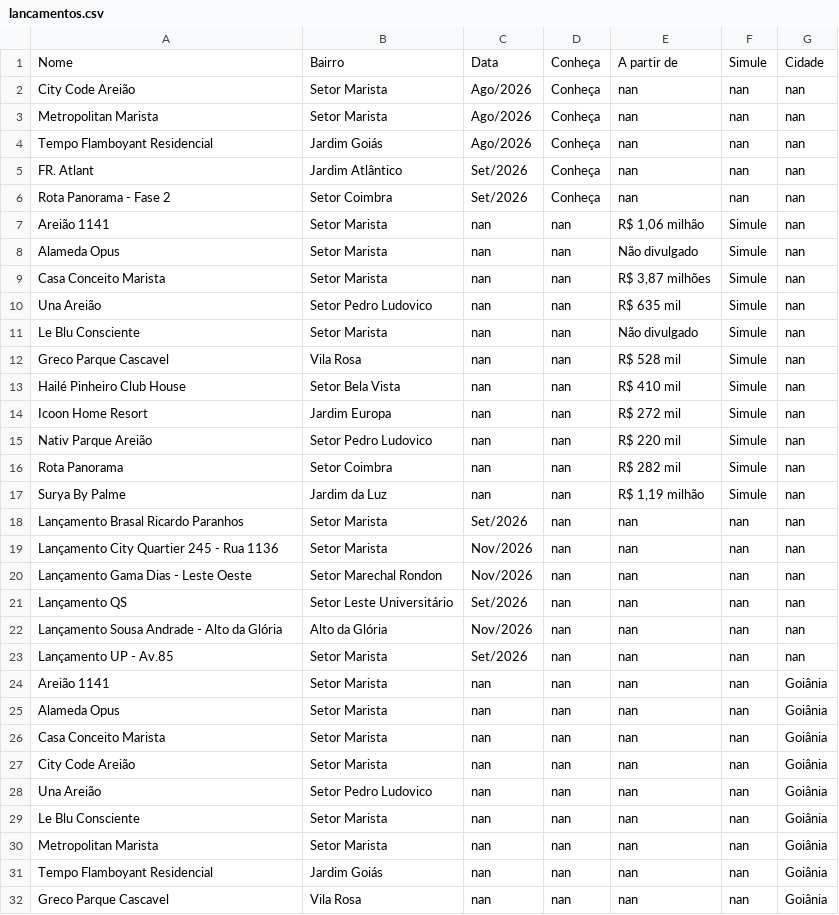
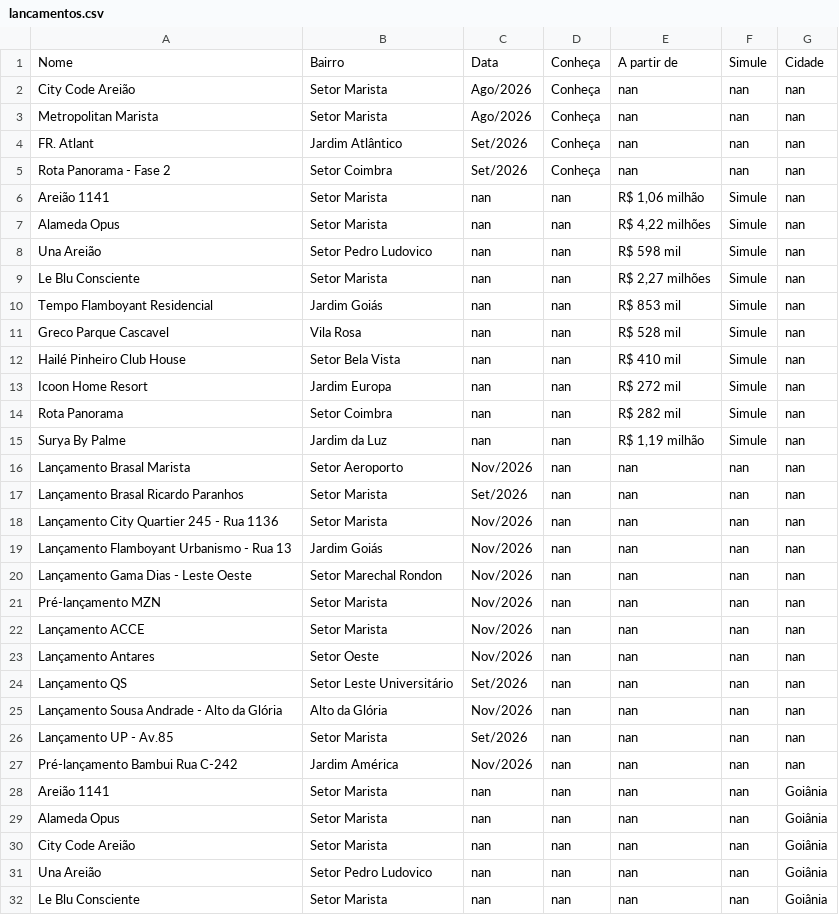
Before and after one commit to christiandemaioleitao/EBM_inteligencia_mercado, a CSV file: lancamentos.csv, drawn as a sheet; only a part is shown; the shorter side is filled out with more unchanged rows; the diff covers the shown part only.

```diff
--- a/lancamentos.csv
+++ b/lancamentos.csv
@@ -3,3 +3,2 @@ City Code Areião,Setor Marista,Ago/2026,Conheça,nan,nan,nan
 Metropolitan Marista,Setor Marista,Ago/2026,Conheça,nan,nan,nan
-Tempo Flamboyant Residencial,Jardim Goiás,Ago/2026,Conheça,nan,nan,nan
 FR. Atlant,Jardim Atlântico,Set/2026,Conheça,nan,nan,nan
@@ -7,6 +6,6 @@ Rota Panorama - Fase 2,Setor Coimbra,Set/2026,Conheça,nan,nan,nan
 Areião 1141,Setor Marista,nan,nan,"R$ 1,06 milhão",Simule,nan
-Alameda Opus,Setor Marista,nan,nan,Não divulgado,Simule,nan
-Casa Conceito Marista,Setor Marista,nan,nan,"R$ 3,87 milhões",Simule,nan
-Una Areião,Setor Pedro Ludovico,nan,nan,R$ 635 mil,Simule,nan
-Le Blu Consciente,Setor Marista,nan,nan,Não divulgado,Simule,nan
+Alameda Opus,Setor Marista,nan,nan,"R$ 4,22 milhões",Simule,nan
+Una Areião,Setor Pedro Ludovico,nan,nan,R$ 598 mil,Simule,nan
+Le Blu Consciente,Setor Marista,nan,nan,"R$ 2,27 milhões",Simule,nan
+Tempo Flamboyant Residencial,Jardim Goiás,nan,nan,R$ 853 mil,Simule,nan
 Greco Parque Cascavel,Vila Rosa,nan,nan,R$ 528 mil,Simule,nan
@@ -14,8 +13,12 @@ Hailé Pinheiro Club House,Setor Bela Vista,nan,nan,R$ 410 mil,Simule,nan
 Icoon Home Resort,Jardim Europa,nan,nan,R$ 272 mil,Simule,nan
-Nativ Parque Areião,Setor Pedro Ludovico,nan,nan,R$ 220 mil,Simule,nan
 Rota Panorama,Setor Coimbra,nan,nan,R$ 282 mil,Simule,nan
 Surya By Palme,Jardim da Luz,nan,nan,"R$ 1,19 milhão",Simule,nan
+Lançamento Brasal Marista,Setor Aeroporto,Nov/2026,nan,nan,nan,nan
 Lançamento Brasal Ricardo Paranhos,Setor Marista,Set/2026,nan,nan,nan,nan
 Lançamento City Quartier 245 - Rua 1136,Setor Marista,Nov/2026,nan,nan,nan,nan
+Lançamento Flamboyant Urbanismo - Rua 13,Jardim Goiás,Nov/2026,nan,nan,nan,nan
 Lançamento Gama Dias - Leste Oeste,Setor Marechal Rondon,Nov/2026,nan,nan,nan,nan
+Pré-lançamento MZN,Setor Marista,Nov/2026,nan,nan,nan,nan
+Lançamento ACCE,Setor Marista,Nov/2026,nan,nan,nan,nan
+Lançamento Antares,Setor Oeste,Nov/2026,nan,nan,nan,nan
 Lançamento QS,Setor Leste Universitário,Set/2026,nan,nan,nan,nan
@@ -23,5 +26,5 @@ Lançamento Sousa Andrade - Alto da Glória,Alto da Glória,Nov/2026,nan,nan,nan
 Lançamento UP - Av.85,Setor Marista,Set/2026,nan,nan,nan,nan
+Pré-lançamento Bambui Rua C-242,Jardim América,Nov/2026,nan,nan,nan,nan
 Areião 1141,Setor Marista,nan,nan,nan,nan,Goiânia
 Alameda Opus,Setor Marista,nan,nan,nan,nan,Goiânia
-Casa Conceito Marista,Setor Marista,nan,nan,nan,nan,Goiânia
 City Code Areião,Setor Marista,nan,nan,nan,nan,Goiânia
```
Also changed, not shown: 1 removed row elsewhere in this file.
